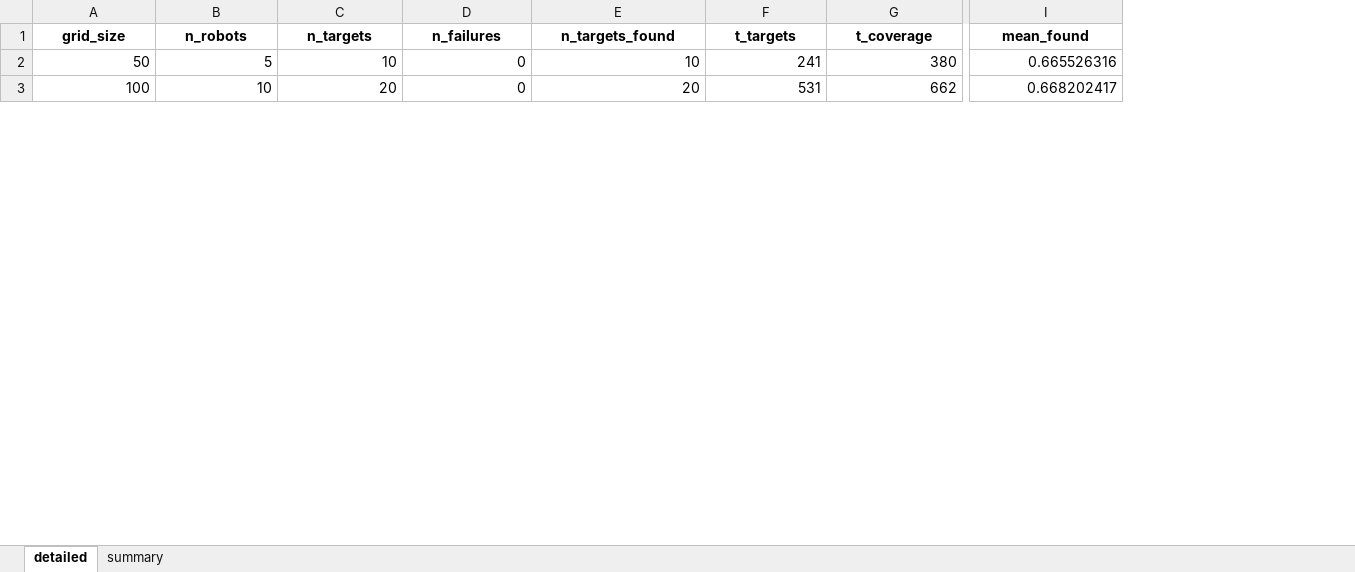
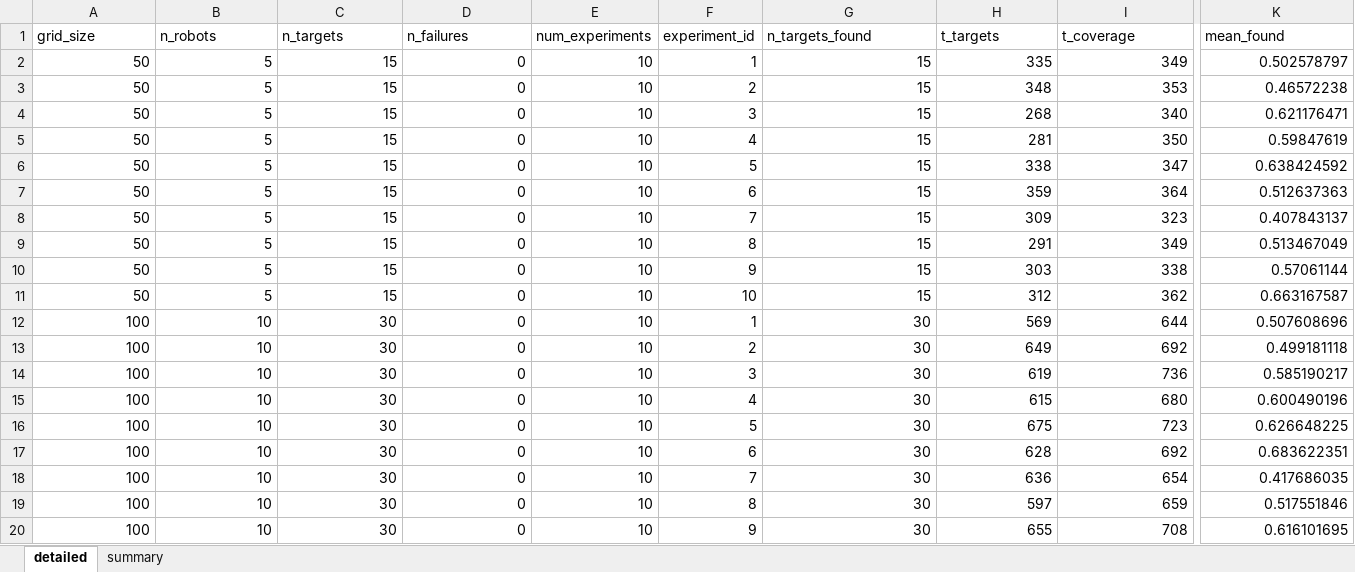
Before and after one commit to Eashwar-S/Dual_pheromone_stigmergic_controller, an Excel workbook: centralized/experiment_results/E1/results.xlsx, sheet detailed, drawn as a sheet; only a part is shown, gaps mark what is left out; values as stored, in another font and other column widths than the file's, no borders; addresses are those after the commit; rows hold the shown columns only; the diff covers the shown part only; the diff names each change by its address in the sheet, - before the commit and + after, or states it on an @@ line.

Commit message:
Got results for E1 and E2 except multi-agent RL

```diff
--- a/centralized/experiment_results/E1/results.xlsx (sheet detailed)
+++ b/centralized/experiment_results/E1/results.xlsx (sheet detailed)
+column E (num_experiments), row 2: 10; row 12: 10
+column F (experiment_id), row 2: 1; row 12: 1
@@ A1:D1 bold: on → off, alignment: center → left @@
@@ G1:K1 bold: on → off, alignment: center → left @@
-C2 (n_targets): 10
+C2 (n_targets): 15
-G2 (n_targets_found): 10
+G2 (n_targets_found): 15
-H2 (t_targets): 241
+H2 (t_targets): 335
-I2 (t_coverage): 380
+I2 (t_coverage): 349
-K2 (mean_found): 0.665526316
+K2 (mean_found): 0.502578797
+row 3: 50 | 5 | 15 | 0 | 10 | 2 | 15 | 348 | 353 | 0.46572238
+row 4: 50 | 5 | 15 | 0 | 10 | 3 | 15 | 268 | 340 | 0.621176471
+row 5: 50 | 5 | 15 | 0 | 10 | 4 | 15 | 281 | 350 | 0.59847619
+row 6: 50 | 5 | 15 | 0 | 10 | 5 | 15 | 338 | 347 | 0.638424592
+row 7: 50 | 5 | 15 | 0 | 10 | 6 | 15 | 359 | 364 | 0.512637363
+row 8: 50 | 5 | 15 | 0 | 10 | 7 | 15 | 309 | 323 | 0.407843137
+row 9: 50 | 5 | 15 | 0 | 10 | 8 | 15 | 291 | 349 | 0.513467049
+row 10: 50 | 5 | 15 | 0 | 10 | 9 | 15 | 303 | 338 | 0.57061144
+row 11: 50 | 5 | 15 | 0 | 10 | 10 | 15 | 312 | 362 | 0.663167587
-C12 (n_targets): 20
+C12 (n_targets): 30
-G12 (n_targets_found): 20
+G12 (n_targets_found): 30
-H12 (t_targets): 531
+H12 (t_targets): 569
-I12 (t_coverage): 662
+I12 (t_coverage): 644
-K12 (mean_found): 0.668202417
+K12 (mean_found): 0.507608696
+row 13: 100 | 10 | 30 | 0 | 10 | 2 | 30 | 649 | 692 | 0.499181118
+row 14: 100 | 10 | 30 | 0 | 10 | 3 | 30 | 619 | 736 | 0.585190217
+row 15: 100 | 10 | 30 | 0 | 10 | 4 | 30 | 615 | 680 | 0.600490196
+row 16: 100 | 10 | 30 | 0 | 10 | 5 | 30 | 675 | 723 | 0.626648225
+row 17: 100 | 10 | 30 | 0 | 10 | 6 | 30 | 628 | 692 | 0.683622351
+row 18: 100 | 10 | 30 | 0 | 10 | 7 | 30 | 636 | 654 | 0.417686035
+row 19: 100 | 10 | 30 | 0 | 10 | 8 | 30 | 597 | 659 | 0.517551846
+row 20: 100 | 10 | 30 | 0 | 10 | 9 | 30 | 655 | 708 | 0.616101695
```
Also changed, not shown: 73 added rows, 39 edited cells and cell formats elsewhere in this sheet, sheet summary, 24 other files.
